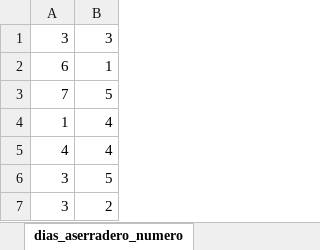
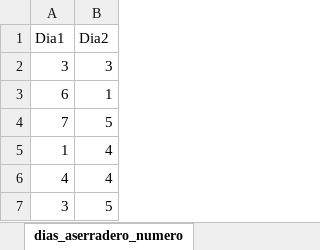
Before and after one commit to iqacevedo/Simio, an Excel workbook: entrega 2 - simio model/dias_aserradero_numero.xlsx, sheet dias_aserradero_numero, drawn as a sheet; only a part is shown; the shorter side is filled out with more unchanged rows; values as stored, in another font and other column widths than the file's, no borders; the diff names each change by its address in the sheet, - before the commit and + after, or states it on an @@ line.

```diff
--- a/entrega 2 - simio model/dias_aserradero_numero.xlsx (sheet dias_aserradero_numero)
+++ b/entrega 2 - simio model/dias_aserradero_numero.xlsx (sheet dias_aserradero_numero)
+row 1: Dia1 | Dia2
```
Also changed, not shown: 1 other file.
